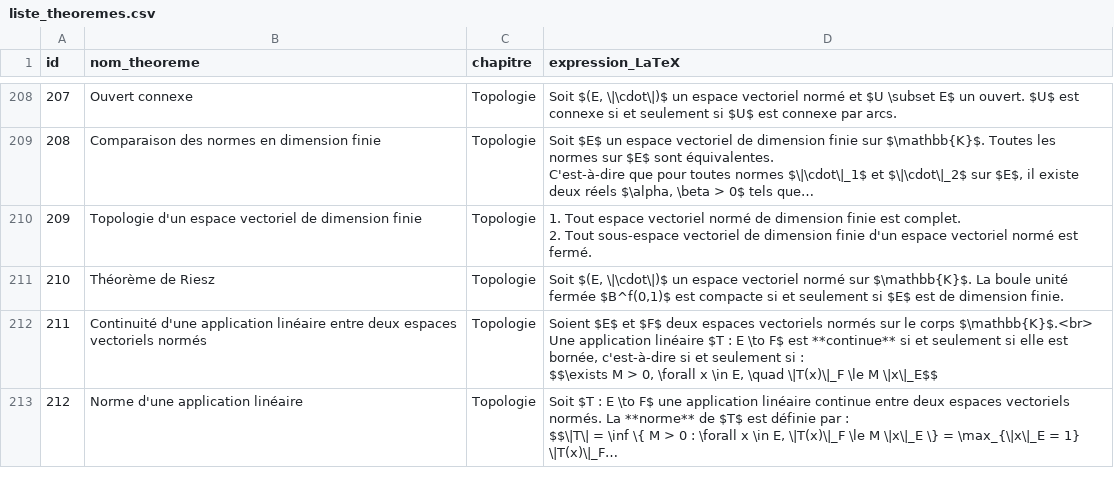
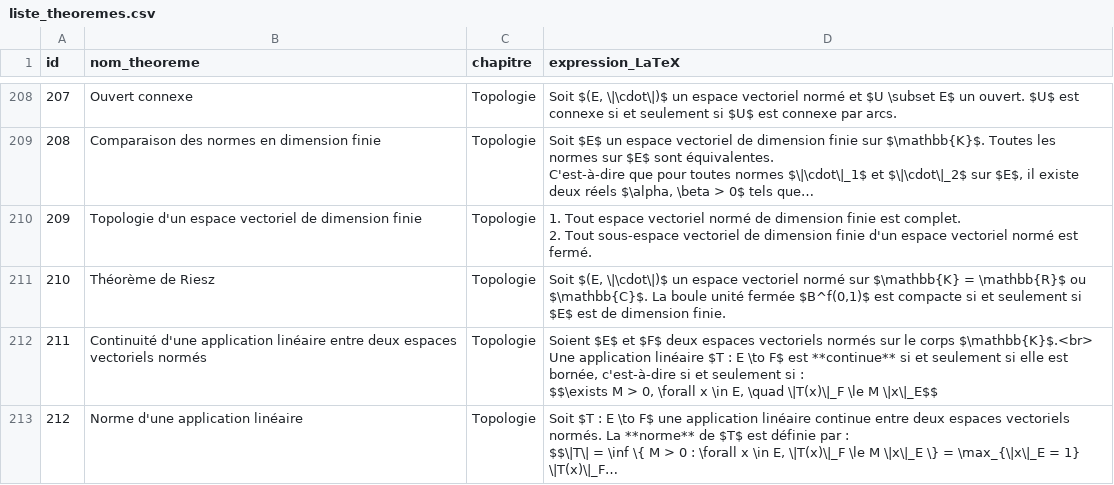
Before and after one commit to gtentillier/revisions_agreg, a CSV file: data/liste_theoremes.csv, drawn as a sheet; only a part is shown, gaps mark what is left out; long unchanged cells end in …; the diff names each change by its address in the sheet, - before the commit and + after, or states it on an @@ line.

```diff
--- a/data/liste_theoremes.csv
+++ b/data/liste_theoremes.csv
-D211 (expression_LaTeX): …normé sur $\mathbb{K}$. La boule…
+D211 (expression_LaTeX): …normé sur $\mathbb{K} = \mathbb{R}$ ou $\mathbb{C}$. La boule…
```
Also changed, not shown: suivi_revisions.csv, 2 other files.
